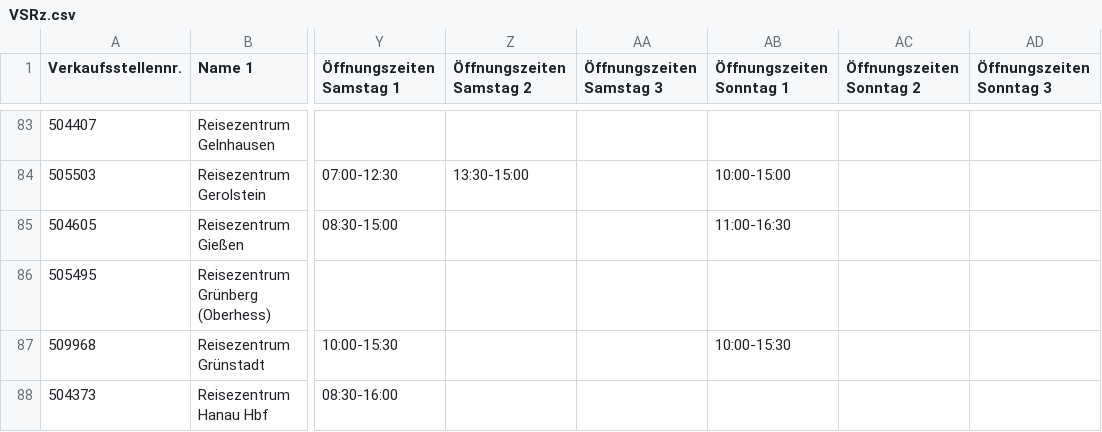
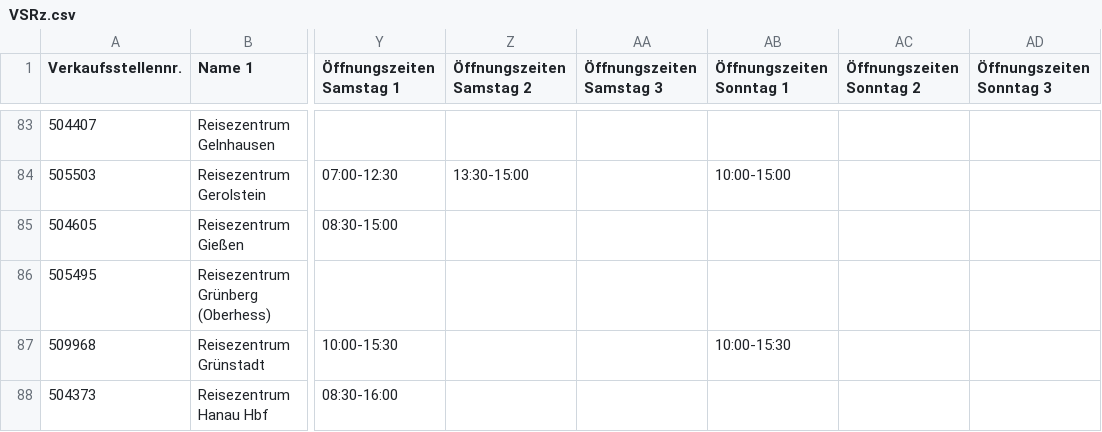
Before and after one commit to DerDakon/DBReisezentren, a CSV file: VSRz.csv, drawn as a sheet; only a part is shown, gaps mark what is left out; the diff covers the shown part only; the diff names each change by its address in the sheet, - before the commit and + after, or states it on an @@ line.

```diff
--- a/VSRz.csv
+++ b/VSRz.csv
-AB85 (Öffnungszeiten Sonntag 1): 11:00-16:30
+AB85 (Öffnungszeiten Sonntag 1): (empty)
```
Also changed, not shown: 2 added rows, 2 removed rows and 61 edited cells elsewhere in this file.
